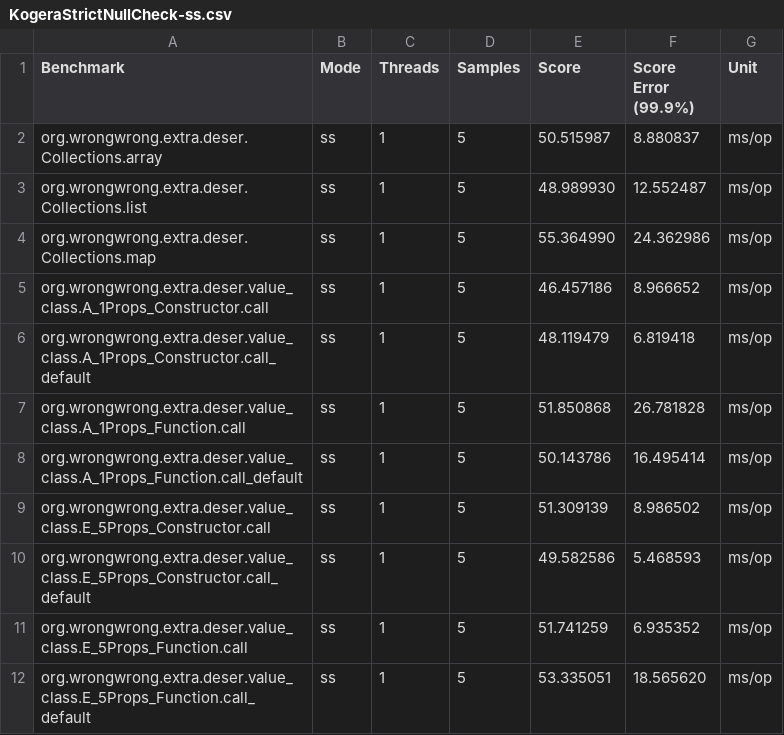
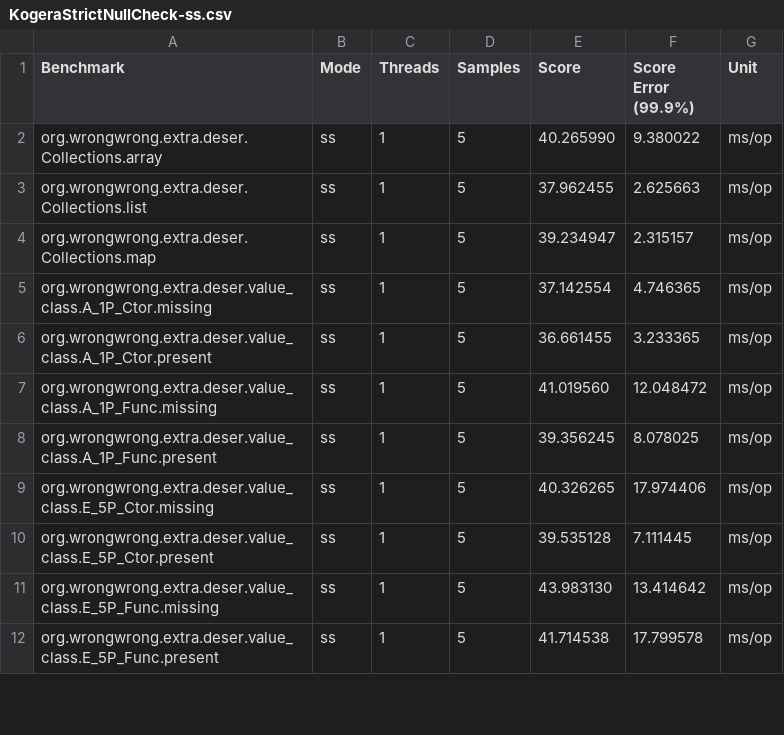
Before and after one commit to ProjectMapK/kogera-benchmark, a CSV file: ci-reports/KogeraStrictNullCheck-ss.csv, drawn as a sheet; only a part is shown; the diff covers the shown part only.

```diff
--- a/ci-reports/KogeraStrictNullCheck-ss.csv
+++ b/ci-reports/KogeraStrictNullCheck-ss.csv
@@ -1,12 +1,12 @@
 "Benchmark","Mode","Threads","Samples","Score","Score Error (99.9%)","Unit"
-"org.wrongwrong.extra.deser.Collections.array","ss",1,5,50.515987,8.880837,"ms/op"
-"org.wrongwrong.extra.deser.Collections.list","ss",1,5,48.989930,12.552487,"ms/op"
-"org.wrongwrong.extra.deser.Collections.map","ss",1,5,55.364990,24.362986,"ms/op"
-"org.wrongwrong.extra.deser.value_class.A_1Props_Constructor.call","ss",1,5,46.457186,8.966652,"ms/op"
-"org.wrongwrong.extra.deser.value_class.A_1Props_Constructor.call_default","ss",1,5,48.119479,6.819418,"ms/op"
-"org.wrongwrong.extra.deser.value_class.A_1Props_Function.call","ss",1,5,51.850868,26.781828,"ms/op"
-"org.wrongwrong.extra.deser.value_class.A_1Props_Function.call_default","ss",1,5,50.143786,16.495414,"ms/op"
-"org.wrongwrong.extra.deser.value_class.E_5Props_Constructor.call","ss",1,5,51.309139,8.986502,"ms/op"
-"org.wrongwrong.extra.deser.value_class.E_5Props_Constructor.call_default","ss",1,5,49.582586,5.468593,"ms/op"
-"org.wrongwrong.extra.deser.value_class.E_5Props_Function.call","ss",1,5,51.741259,6.935352,"ms/op"
-"org.wrongwrong.extra.deser.value_class.E_5Props_Function.call_default","ss",1,5,53.335051,18.565620,"ms/op"
+"org.wrongwrong.extra.deser.Collections.array","ss",1,5,40.265990,9.380022,"ms/op"
+"org.wrongwrong.extra.deser.Collections.list","ss",1,5,37.962455,2.625663,"ms/op"
+"org.wrongwrong.extra.deser.Collections.map","ss",1,5,39.234947,2.315157,"ms/op"
+"org.wrongwrong.extra.deser.value_class.A_1P_Ctor.missing","ss",1,5,37.142554,4.746365,"ms/op"
+"org.wrongwrong.extra.deser.value_class.A_1P_Ctor.present","ss",1,5,36.661455,3.233365,"ms/op"
+"org.wrongwrong.extra.deser.value_class.A_1P_Func.missing","ss",1,5,41.019560,12.048472,"ms/op"
+"org.wrongwrong.extra.deser.value_class.A_1P_Func.present","ss",1,5,39.356245,8.078025,"ms/op"
+"org.wrongwrong.extra.deser.value_class.E_5P_Ctor.missing","ss",1,5,40.326265,17.974406,"ms/op"
+"org.wrongwrong.extra.deser.value_class.E_5P_Ctor.present","ss",1,5,39.535128,7.111445,"ms/op"
+"org.wrongwrong.extra.deser.value_class.E_5P_Func.missing","ss",1,5,43.983130,13.414642,"ms/op"
+"org.wrongwrong.extra.deser.value_class.E_5P_Func.present","ss",1,5,41.714538,17.799578,"ms/op"
```
Also changed, not shown: 111 edited cells elsewhere in this file, ci-reports/Kogera-ss.csv, ci-reports/Kogera-thrpt.csv, 13 other files.
